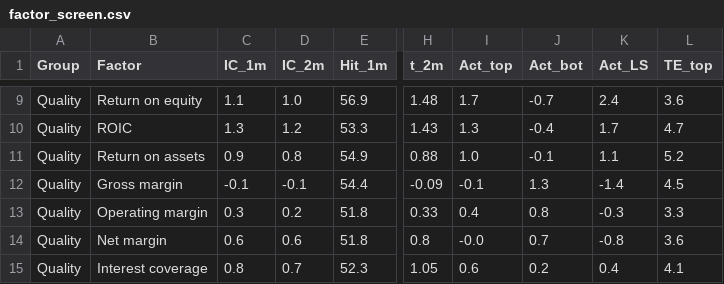
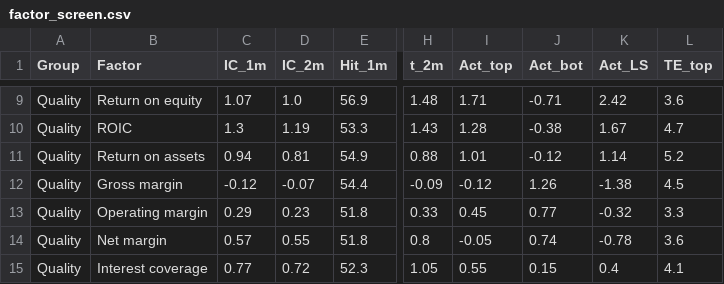
Before and after one commit to Taff1887/quant-factor-ranking, a CSV file: reports/factor_screen.csv, drawn as a sheet; only a part is shown, gaps mark what is left out; the diff covers the shown part only; the diff names each change by its address in the sheet, - before the commit and + after, or states it on an @@ line.

```diff
--- a/reports/factor_screen.csv
+++ b/reports/factor_screen.csv
-C9 (IC_1m): 1.1
+C9 (IC_1m): 1.07
-I9 (Act_top): 1.7
+I9 (Act_top): 1.71
-J9 (Act_bot): -0.7
+J9 (Act_bot): -0.71
-K9 (Act_LS): 2.4
+K9 (Act_LS): 2.42
-D10 (IC_2m): 1.2
+D10 (IC_2m): 1.19
-I10 (Act_top): 1.3
+I10 (Act_top): 1.28
-J10 (Act_bot): -0.4
+J10 (Act_bot): -0.38
-K10 (Act_LS): 1.7
+K10 (Act_LS): 1.67
-C11 (IC_1m): 0.9
+C11 (IC_1m): 0.94
-D11 (IC_2m): 0.8
+D11 (IC_2m): 0.81
-I11 (Act_top): 1.0
+I11 (Act_top): 1.01
-J11 (Act_bot): -0.1
+J11 (Act_bot): -0.12
-K11 (Act_LS): 1.1
+K11 (Act_LS): 1.14
-C12 (IC_1m): -0.1
+C12 (IC_1m): -0.12
-D12 (IC_2m): -0.1
+D12 (IC_2m): -0.07
-I12 (Act_top): -0.1
+I12 (Act_top): -0.12
-J12 (Act_bot): 1.3
+J12 (Act_bot): 1.26
-K12 (Act_LS): -1.4
+K12 (Act_LS): -1.38
-C13 (IC_1m): 0.3
+C13 (IC_1m): 0.29
-D13 (IC_2m): 0.2
+D13 (IC_2m): 0.23
-I13 (Act_top): 0.4
+I13 (Act_top): 0.45
-J13 (Act_bot): 0.8
+J13 (Act_bot): 0.77
-K13 (Act_LS): -0.3
+K13 (Act_LS): -0.32
-C14 (IC_1m): 0.6
+C14 (IC_1m): 0.57
-D14 (IC_2m): 0.6
+D14 (IC_2m): 0.55
-I14 (Act_top): -0.0
+I14 (Act_top): -0.05
-J14 (Act_bot): 0.7
+J14 (Act_bot): 0.74
-K14 (Act_LS): -0.8
+K14 (Act_LS): -0.78
-C15 (IC_1m): 0.8
+C15 (IC_1m): 0.77
-D15 (IC_2m): 0.7
+D15 (IC_2m): 0.72
-I15 (Act_top): 0.6
+I15 (Act_top): 0.55
-J15 (Act_bot): 0.2
+J15 (Act_bot): 0.15
```
Also changed, not shown: 101 edited cells elsewhere in this file, 2 other files.
